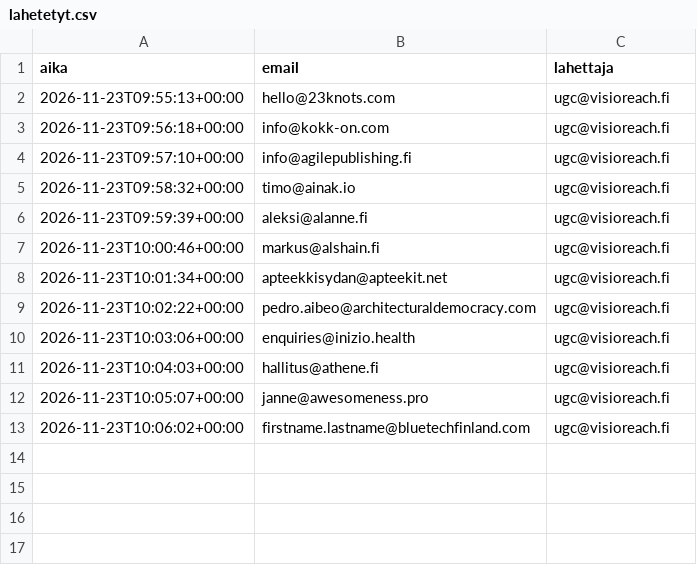
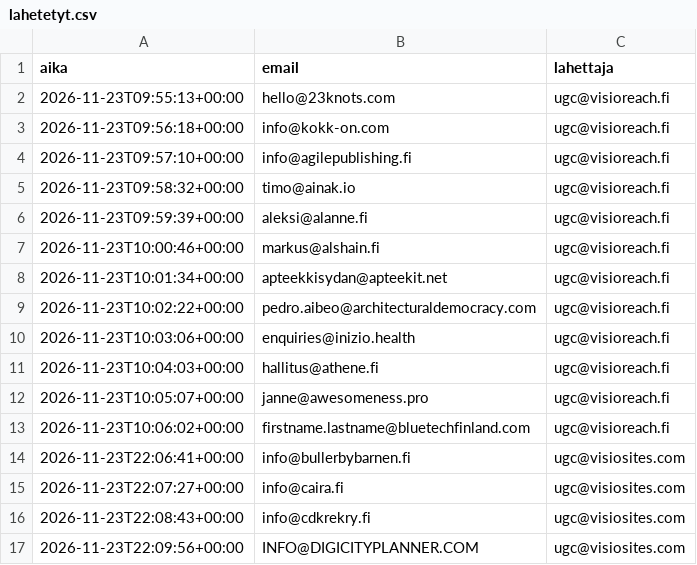
Before and after one commit to sivutnopeasti/s-p-automaatio, a CSV file: lahetetyt.csv, drawn as a sheet; the diff names each change by its address in the sheet, - before the commit and + after, or states it on an @@ line.

```diff
--- a/lahetetyt.csv
+++ b/lahetetyt.csv
+row 14: 2026-11-23T22:06:41+00:00 | info@bullerbybarnen.fi | ugc@visiosites.com
+row 15: 2026-11-23T22:07:27+00:00 | info@caira.fi | ugc@visiosites.com
+row 16: 2026-11-23T22:08:43+00:00 | info@cdkrekry.fi | ugc@visiosites.com
+row 17: 2026-11-23T22:09:56+00:00 | INFO@DIGICITYPLANNER.COM | ugc@visiosites.com
```
